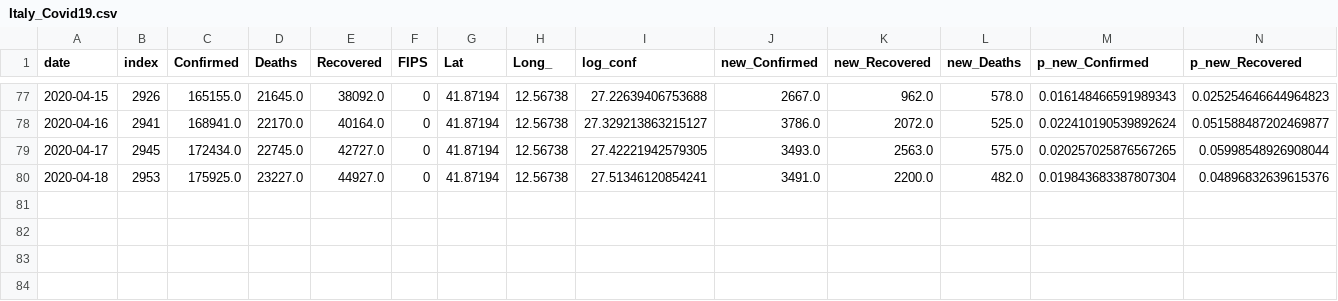
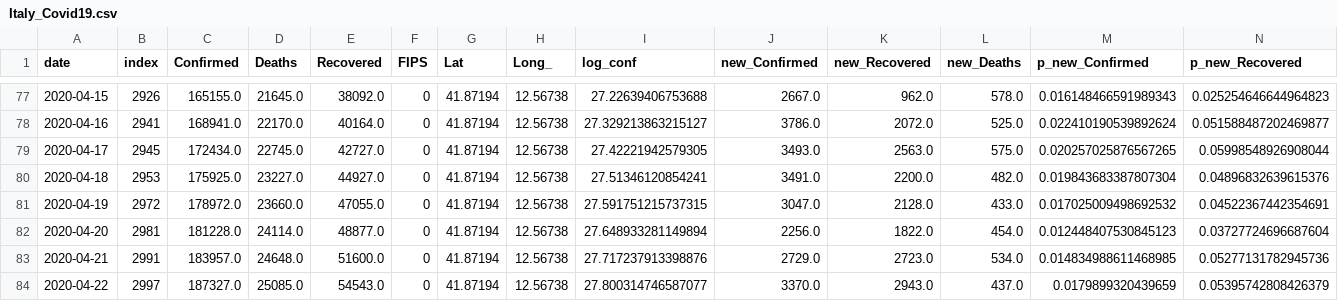
Before and after one commit to LilySu/Covid-19nyc, a CSV file: df_world/Italy_Covid19.csv, drawn as a sheet; only a part is shown, gaps mark what is left out; rows hold the shown columns only; the diff names each change by its address in the sheet, - before the commit and + after, or states it on an @@ line.

```diff
--- a/df_world/Italy_Covid19.csv
+++ b/df_world/Italy_Covid19.csv
+row 81: 2020-04-19 | 2972 | 178972.0 | 23660.0 | 47055.0 | 0 | 41.87194 | 12.56738 | 27.591751215737315 | 3047.0 | 2128.0 | 433.0 | 0.017025009498692532 | 0.04522367442354691
+row 82: 2020-04-20 | 2981 | 181228.0 | 24114.0 | 48877.0 | 0 | 41.87194 | 12.56738 | 27.648933281149894 | 2256.0 | 1822.0 | 454.0 | 0.012448407530845123 | 0.03727724696687604
+row 83: 2020-04-21 | 2991 | 183957.0 | 24648.0 | 51600.0 | 0 | 41.87194 | 12.56738 | 27.717237913398876 | 2729.0 | 2723.0 | 534.0 | 0.014834988611468985 | 0.05277131782945736
+row 84: 2020-04-22 | 2997 | 187327.0 | 25085.0 | 54543.0 | 0 | 41.87194 | 12.56738 | 27.800314746587077 | 3370.0 | 2943.0 | 437.0 | 0.0179899320439659 | 0.05395742808426379
```
Also changed, not shown: df_world/China_Covid19.csv, df_world/Usa_Covid19.csv.
